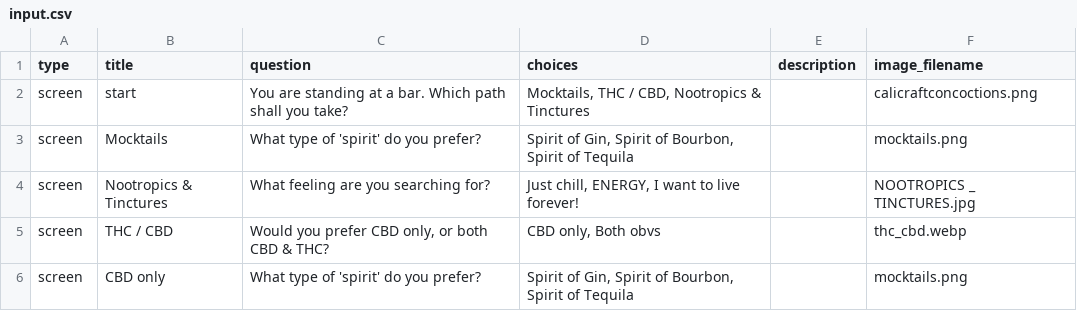
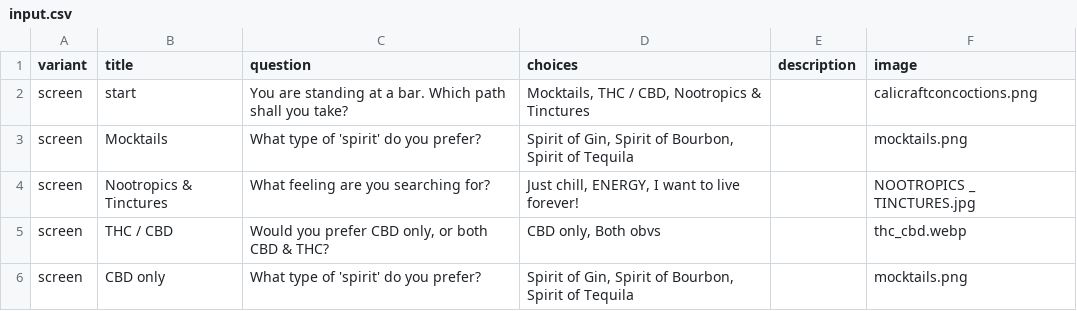
Before and after one commit to brokenalarms/chooseyourownconcoction, a CSV file: public/input/input.csv, drawn as a sheet; only a part is shown.

```diff
--- a/public/input/input.csv
+++ b/public/input/input.csv
@@ -1,2 +1,2 @@
-type,title,question,choices,description,image_filename
+variant,title,question,choices,description,image
 screen,start,You are standing at a bar. Which path shall you take?,"Mocktails, THC / CBD, Nootropics & Tinctures",,calicraftconcoctions.png
```
Also changed, not shown: 7 other files.
